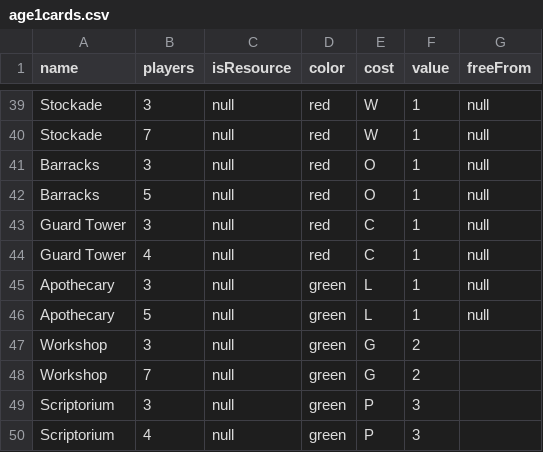
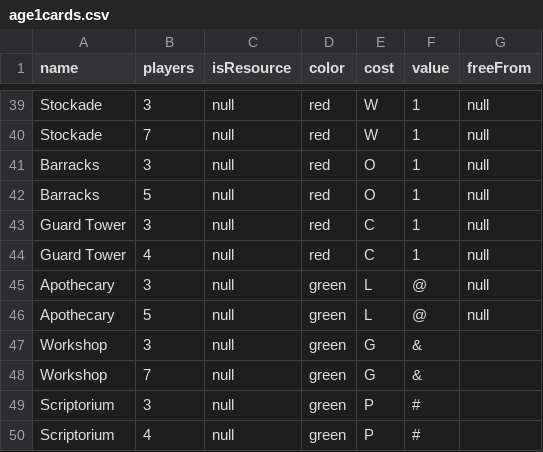
Before and after one commit to gvldc-boardgames/node_sevenwonders, a CSV file: references/age1cards.csv, drawn as a sheet; only a part is shown, gaps mark what is left out.

Commit message:
back to symbols for science values

```diff
--- a/references/age1cards.csv
+++ b/references/age1cards.csv
@@ -44,7 +44,7 @@ Guard Tower,3,null,red,C,1,null
 Guard Tower,4,null,red,C,1,null
-Apothecary,3,null,green,L,1,null
-Apothecary,5,null,green,L,1,null
-Workshop,3,null,green,G,2,
-Workshop,7,null,green,G,2,
-Scriptorium,3,null,green,P,3,
-Scriptorium,4,null,green,P,3,
+Apothecary,3,null,green,L,@,null
+Apothecary,5,null,green,L,@,null
+Workshop,3,null,green,G,&,
+Workshop,7,null,green,G,&,
+Scriptorium,3,null,green,P,#,
+Scriptorium,4,null,green,P,#,
```
Also changed, not shown: references/age2cards.csv, references/age3cards.csv.
